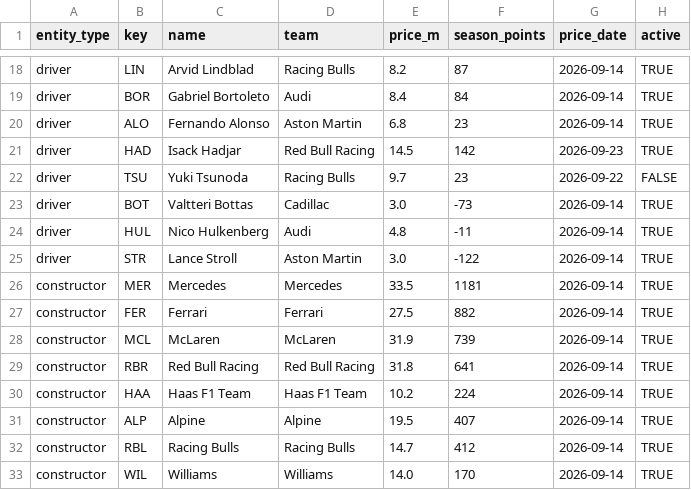
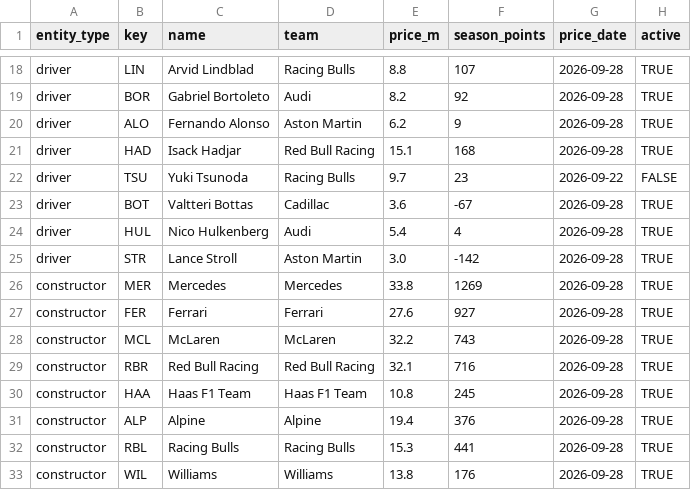
Before and after one commit to filipeoliveiraanalytics/gpfantasypredictor, a CSV file: data/fantasy_prices.csv, drawn as a sheet; only a part is shown, gaps mark what is left out; the diff covers the shown part only; the diff names each change by its address in the sheet, - before the commit and + after, or states it on an @@ line.

```diff
--- a/data/fantasy_prices.csv
+++ b/data/fantasy_prices.csv
-E18 (price_m): 8.2
+E18 (price_m): 8.8
-F18 (season_points): 87
+F18 (season_points): 107
-G18:G20 (price_date): 2026-09-14
+G18:G20 (price_date): 2026-09-28
-E19 (price_m): 8.4
+E19 (price_m): 8.2
-F19 (season_points): 84
+F19 (season_points): 92
-E20 (price_m): 6.8
+E20 (price_m): 6.2
-F20 (season_points): 23
+F20 (season_points): 9
-E21 (price_m): 14.5
+E21 (price_m): 15.1
-F21 (season_points): 142
+F21 (season_points): 168
-G21 (price_date): 2026-09-23
+G21 (price_date): 2026-09-28
-E23 (price_m): 3.0
+E23 (price_m): 3.6
-F23 (season_points): -73
+F23 (season_points): -67
-G23:G33 (price_date): 2026-09-14
+G23:G33 (price_date): 2026-09-28
-E24 (price_m): 4.8
+E24 (price_m): 5.4
-F24 (season_points): -11
+F24 (season_points): 4
-F25 (season_points): -122
+F25 (season_points): -142
-E26 (price_m): 33.5
+E26 (price_m): 33.8
-F26 (season_points): 1181
+F26 (season_points): 1269
-E27 (price_m): 27.5
+E27 (price_m): 27.6
-F27 (season_points): 882
+F27 (season_points): 927
-E28 (price_m): 31.9
+E28 (price_m): 32.2
-F28 (season_points): 739
+F28 (season_points): 743
-E29 (price_m): 31.8
+E29 (price_m): 32.1
-F29 (season_points): 641
+F29 (season_points): 716
-E30 (price_m): 10.2
+E30 (price_m): 10.8
-F30 (season_points): 224
+F30 (season_points): 245
-E31 (price_m): 19.5
+E31 (price_m): 19.4
-F31 (season_points): 407
+F31 (season_points): 376
-E32 (price_m): 14.7
+E32 (price_m): 15.3
-F32 (season_points): 412
+F32 (season_points): 441
-E33 (price_m): 14.0
+E33 (price_m): 13.8
-F33 (season_points): 170
+F33 (season_points): 176
```
Also changed, not shown: 53 edited cells elsewhere in this file, data/fantasy_forecast_asset_audit.csv, data/fantasy_forecast_tracker.csv, 3 other files.
